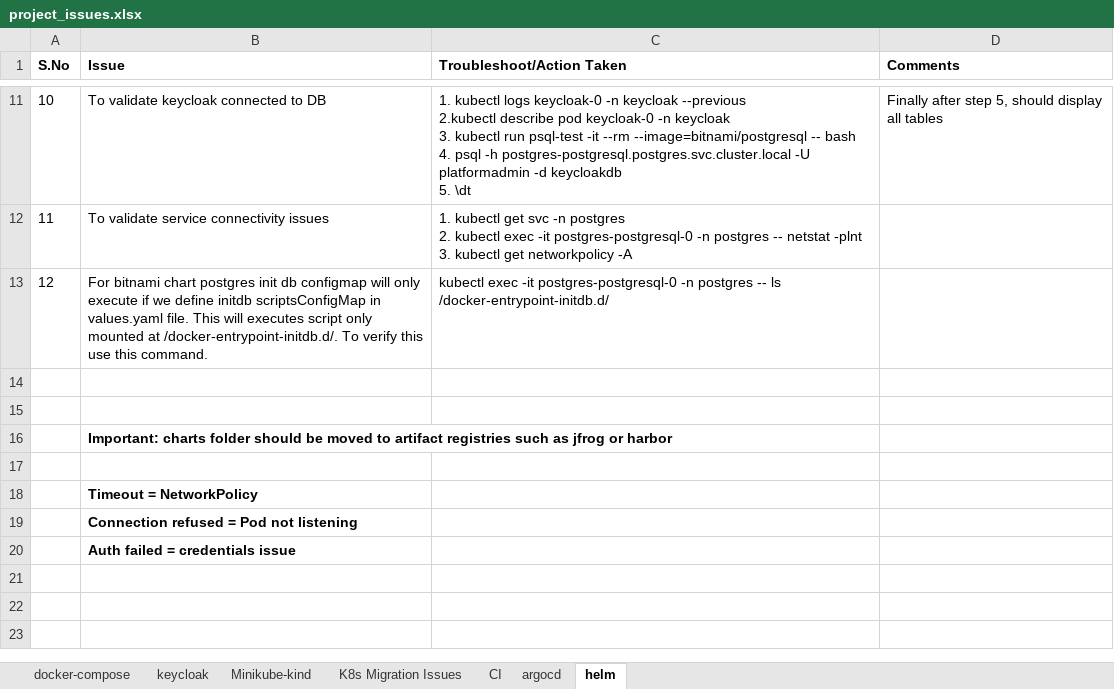
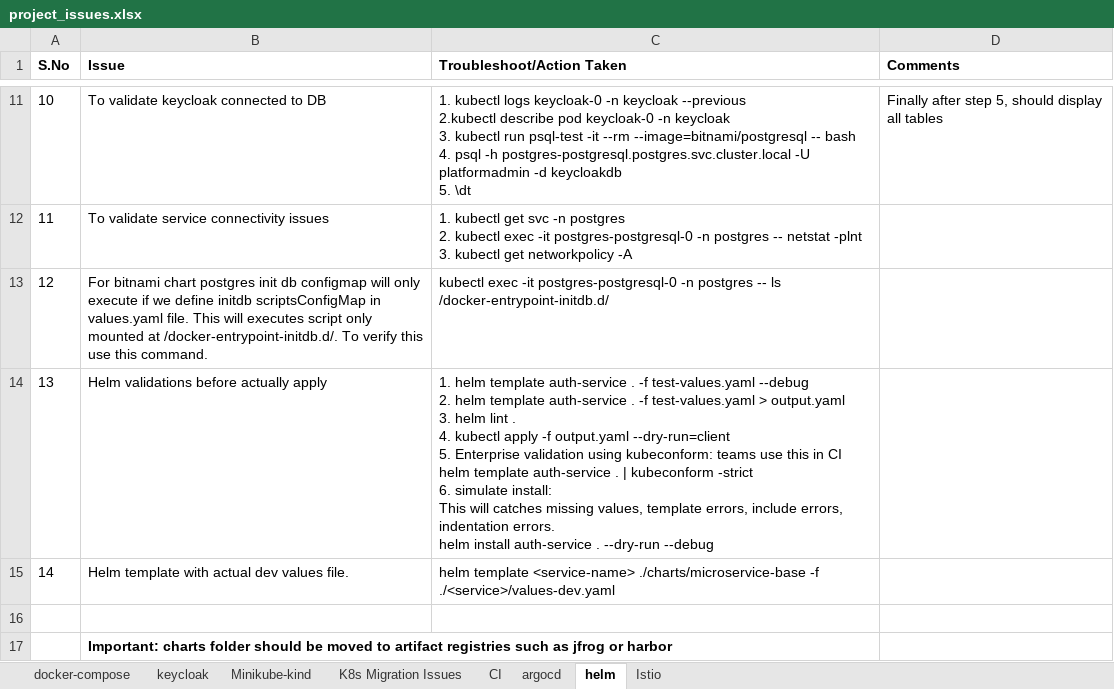
Before and after one commit to Rajaraman-Ramanathan/microbank, an Excel workbook: project_issues.xlsx, sheet helm, drawn as a sheet; only a part is shown, gaps mark what is left out; the shorter side is filled out with more unchanged rows; values as stored, in another font and other column widths than the file's, no borders; ↵ is a line break in a cell; the diff names each change by its address in the sheet, - before the commit and + after, or states it on an @@ line.

```diff
--- a/project_issues.xlsx (sheet helm)
+++ b/project_issues.xlsx (sheet helm)
+sheet tab: Istio
-row 14: (empty)
+row 14: 13 | Helm validations before actually apply | 1. helm template auth-service . -f test-values.yaml --debug ↵ 2. helm template auth-service . -f test-values.yaml > output.yaml ↵ 3. helm lint . ↵ 4. kubectl apply -f output.yaml --dry-run=client ↵ 5. Enterprise validation using kubeconform: teams use this in CI ↵ helm template auth-service . | kubeconform -strict ↵ 6. simulate install: ↵ This will catches missing values, template errors, include errors, indentation errors. ↵ helm install auth-service . --dry-run --debug
+row 15: 14 | Helm template with actual dev values file. | helm template <service-name> ./charts/microservice-base -f ./<service>/values-dev.yaml
```
Also changed, not shown: 6 other files.
